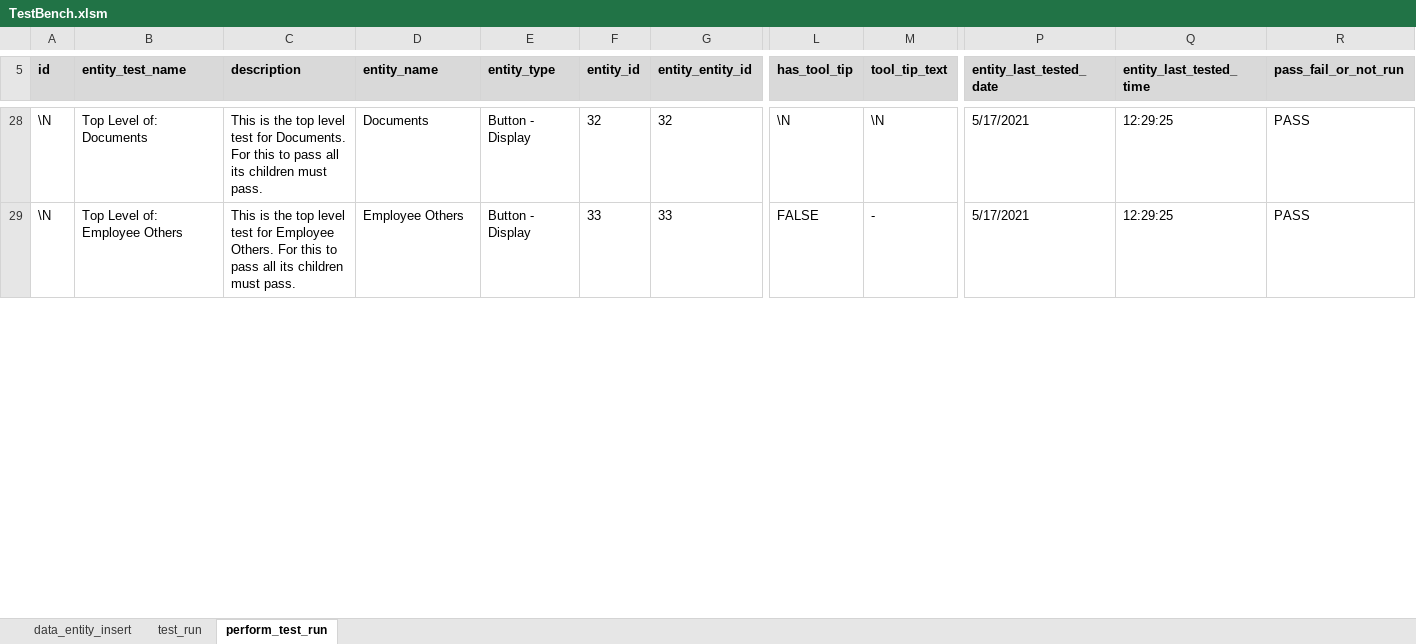
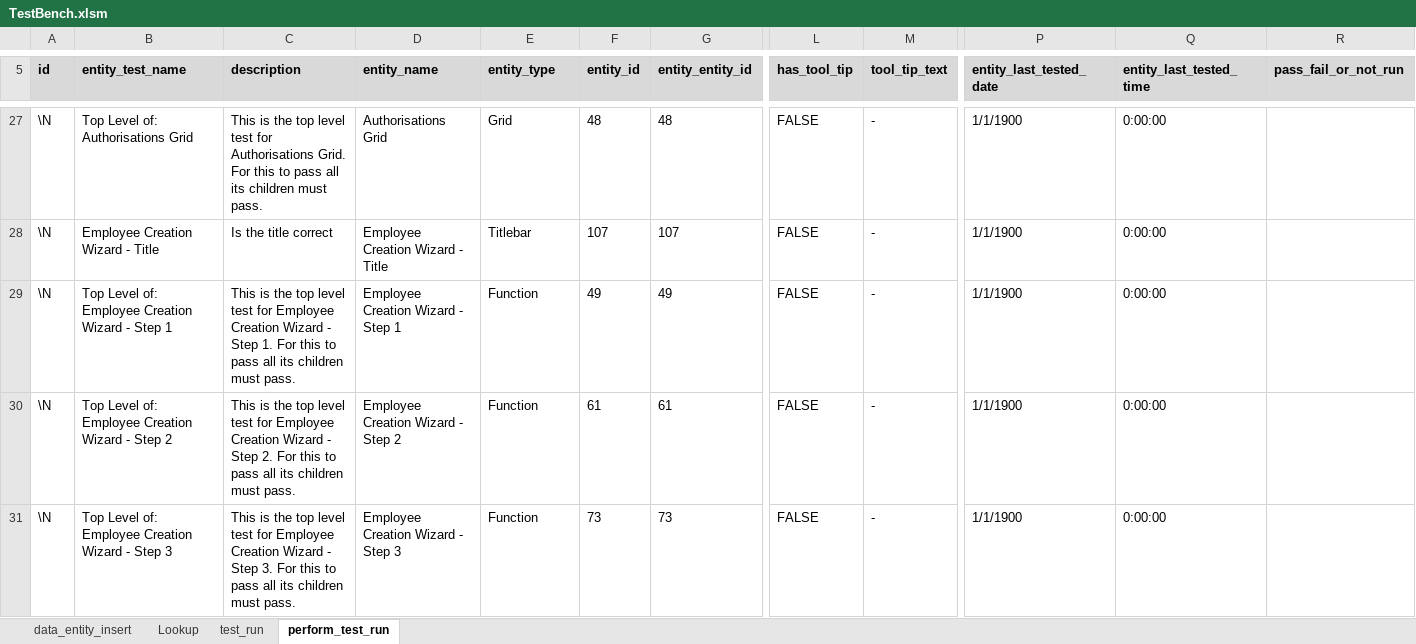
Before and after one commit to sebrown0/TestBenchDB, an Excel workbook: Data Entry Template/TestBench.xlsm, sheet perform_test_run, drawn as a sheet; only a part is shown, gaps mark what is left out; values as stored, in another font and other column widths than the file's, no borders; charts and pictures not drawn; addresses are those after the commit; rows hold the shown columns only; the diff covers the shown part only; the diff names each change by its address in the sheet, - before the commit and + after, or states it on an @@ line.

```diff
--- a/Data Entry Template/TestBench.xlsm (sheet perform_test_run)
+++ b/Data Entry Template/TestBench.xlsm (sheet perform_test_run)
@@ sheet tab unhidden: Lookup @@
-B27 (entity_test_name): Top Level of: Documents
+B27 (entity_test_name): Top Level of: Authorisations Grid
-C27 (description): …test for Documents. For this…
+C27 (description): …test for Authorisations Grid. For this…
-D27 (entity_name): Documents
+D27 (entity_name): Authorisations Grid
-E27 (entity_type): Button - Display
+E27 (entity_type): Grid
-F27 (entity_id): 32
+F27 (entity_id): 48
-G27 (entity_entity_id): 32
+G27 (entity_entity_id): 48
-L27 (has_tool_tip): \N
+L27 (has_tool_tip): FALSE
-M27 (tool_tip_text): \N
+M27 (tool_tip_text): -
-P27 (entity_last_tested_date): 5/17/2021
+P27 (entity_last_tested_date): 1/1/1900
-Q27 (entity_last_tested_time): 12:29:25
+Q27 (entity_last_tested_time): 0:00:00
-R27 (pass_fail_or_not_run): PASS
+R27 (pass_fail_or_not_run): (empty)
+row 28: \N | Employee Creation Wizard - Title | Is the title correct | Employee Creation Wizard - Title | Titlebar | 107 | 107 | FALSE | - | 1/1/1900 | 0:00:00
-B29 (entity_test_name): Top Level of: Employee Others
+B29 (entity_test_name): Top Level of: Employee Creation Wizard - Step 1
-C29 (description): …for Employee Others. For this…
+C29 (description): …for Employee Creation Wizard - Step 1. For this…
-D29 (entity_name): Employee Others
+D29 (entity_name): Employee Creation Wizard - Step 1
-E29 (entity_type): Button - Display
+E29 (entity_type): Function
-F29 (entity_id): 33
+F29 (entity_id): 49
-G29 (entity_entity_id): 33
+G29 (entity_entity_id): 49
-P29 (entity_last_tested_date): 5/17/2021
+P29 (entity_last_tested_date): 1/1/1900
-Q29 (entity_last_tested_time): 12:29:25
+Q29 (entity_last_tested_time): 0:00:00
-R29 (pass_fail_or_not_run): PASS
+R29 (pass_fail_or_not_run): (empty)
+row 30: \N | Top Level of: Employee Creation Wizard - Step 2 | This is the top level test for Employee Creation Wizard - Step 2. For this to pass all its children must pass. | Employee Creation Wizard - Step 2 | Function | 61 | 61 | FALSE | - | 1/1/1900 | 0:00:00
+row 31: \N | Top Level of: Employee Creation Wizard - Step 3 | This is the top level test for Employee Creation Wizard - Step 3. For this to pass all its children must pass. | Employee Creation Wizard - Step 3 | Function | 73 | 73 | FALSE | - | 1/1/1900 | 0:00:00
```
Also changed, not shown: 50 added rows, 5 removed rows and 154 edited cells elsewhere in this sheet, sheet data_entity_insert, sheet test_run, charts or pictures, 29 other files.
